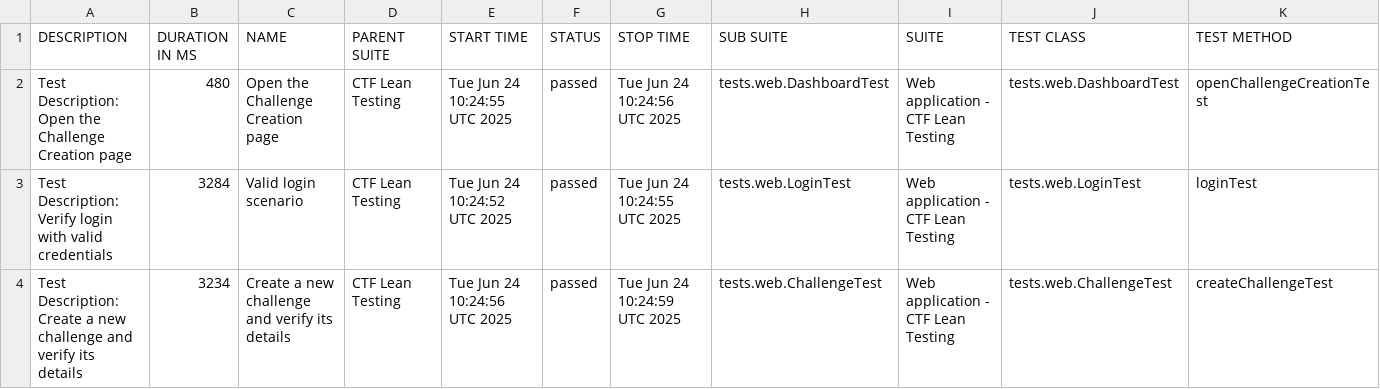
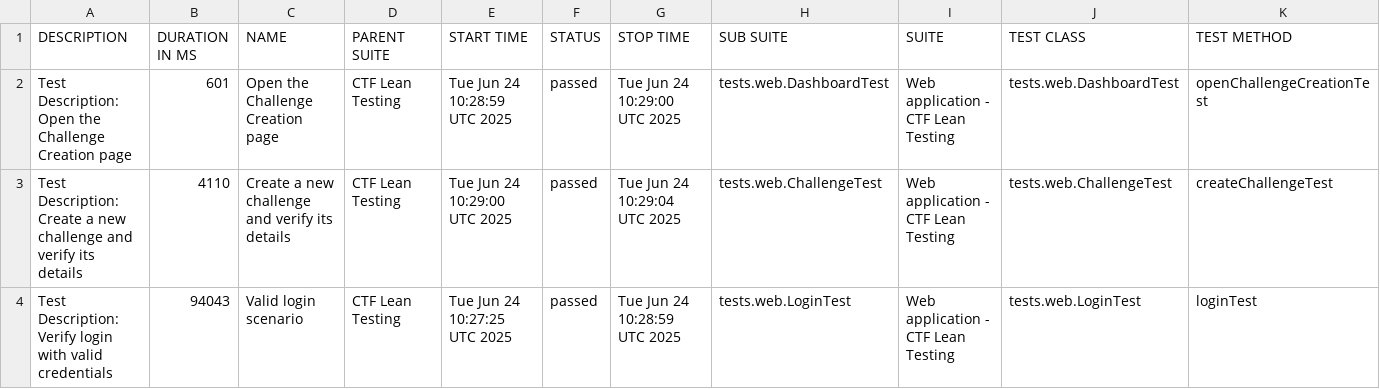
Before and after one commit to phuoctoanit/Test-Automation-Framework, a CSV file: data/suites.csv, drawn as a sheet.

```diff
--- a/data/suites.csv
+++ b/data/suites.csv
@@ -1,4 +1,4 @@
 "DESCRIPTION","DURATION IN MS","NAME","PARENT SUITE","START TIME","STATUS","STOP TIME","SUB SUITE","SUITE","TEST CLASS","TEST METHOD"
-"Test Description: Open the Challenge Creation page","480","Open the Challenge Creation page","CTF Lean Testing","Tue Jun 24 10:24:55 UTC 2025","passed","Tue Jun 24 10:24:56 UTC 2025","tests.web.DashboardTest","Web application - CTF Lean Testing","tests.web.DashboardTest","openChallengeCreationTest"
-"Test Description: Verify login with valid credentials","3284","Valid login scenario","CTF Lean Testing","Tue Jun 24 10:24:52 UTC 2025","passed","Tue Jun 24 10:24:55 UTC 2025","tests.web.LoginTest","Web application - CTF Lean Testing","tests.web.LoginTest","loginTest"
-"Test Description: Create a new challenge and verify its details","3234","Create a new challenge and verify its details","CTF Lean Testing","Tue Jun 24 10:24:56 UTC 2025","passed","Tue Jun 24 10:24:59 UTC 2025","tests.web.ChallengeTest","Web application - CTF Lean Testing","tests.web.ChallengeTest","createChallengeTest"
+"Test Description: Open the Challenge Creation page","601","Open the Challenge Creation page","CTF Lean Testing","Tue Jun 24 10:28:59 UTC 2025","passed","Tue Jun 24 10:29:00 UTC 2025","tests.web.DashboardTest","Web application - CTF Lean Testing","tests.web.DashboardTest","openChallengeCreationTest"
+"Test Description: Create a new challenge and verify its details","4110","Create a new challenge and verify its details","CTF Lean Testing","Tue Jun 24 10:29:00 UTC 2025","passed","Tue Jun 24 10:29:04 UTC 2025","tests.web.ChallengeTest","Web application - CTF Lean Testing","tests.web.ChallengeTest","createChallengeTest"
+"Test Description: Verify login with valid credentials","94043","Valid login scenario","CTF Lean Testing","Tue Jun 24 10:27:25 UTC 2025","passed","Tue Jun 24 10:28:59 UTC 2025","tests.web.LoginTest","Web application - CTF Lean Testing","tests.web.LoginTest","loginTest"
```
Also changed, not shown: 20 other files.
